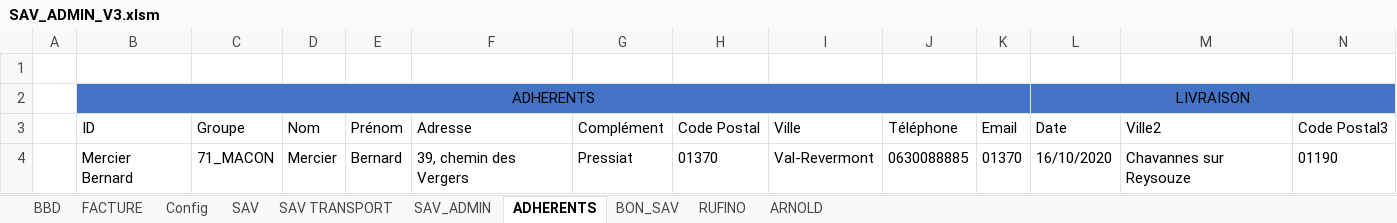
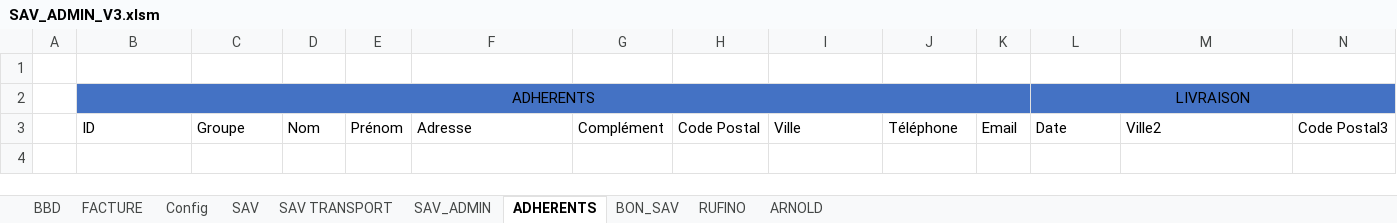
Before and after one commit to InfoFruitstock/SAV, an Excel workbook: SAV_ADMIN_V3.xlsm, sheet ADHERENTS, drawn as a sheet; only a part is shown; values as stored, in another font and other column widths than the file's, no borders; table styles not drawn; rows hold the shown columns only; the diff names each change by its address in the sheet, - before the commit and + after, or states it on an @@ line.

```diff
--- a/SAV_ADMIN_V3.xlsm (sheet ADHERENTS)
+++ b/SAV_ADMIN_V3.xlsm (sheet ADHERENTS)
-row 4:  | Mercier Bernard | 71_MACON | Mercier | Bernard | 39, chemin des Vergers | Pressiat | 01370 | Val-Revermont | 0630088885 | 01370 | 16/10/2020 | Chavannes sur Reysouze | 01190
```
Also changed, not shown: sheet SAV_ADMIN, sheet SAV, hidden cells, charts or pictures.
